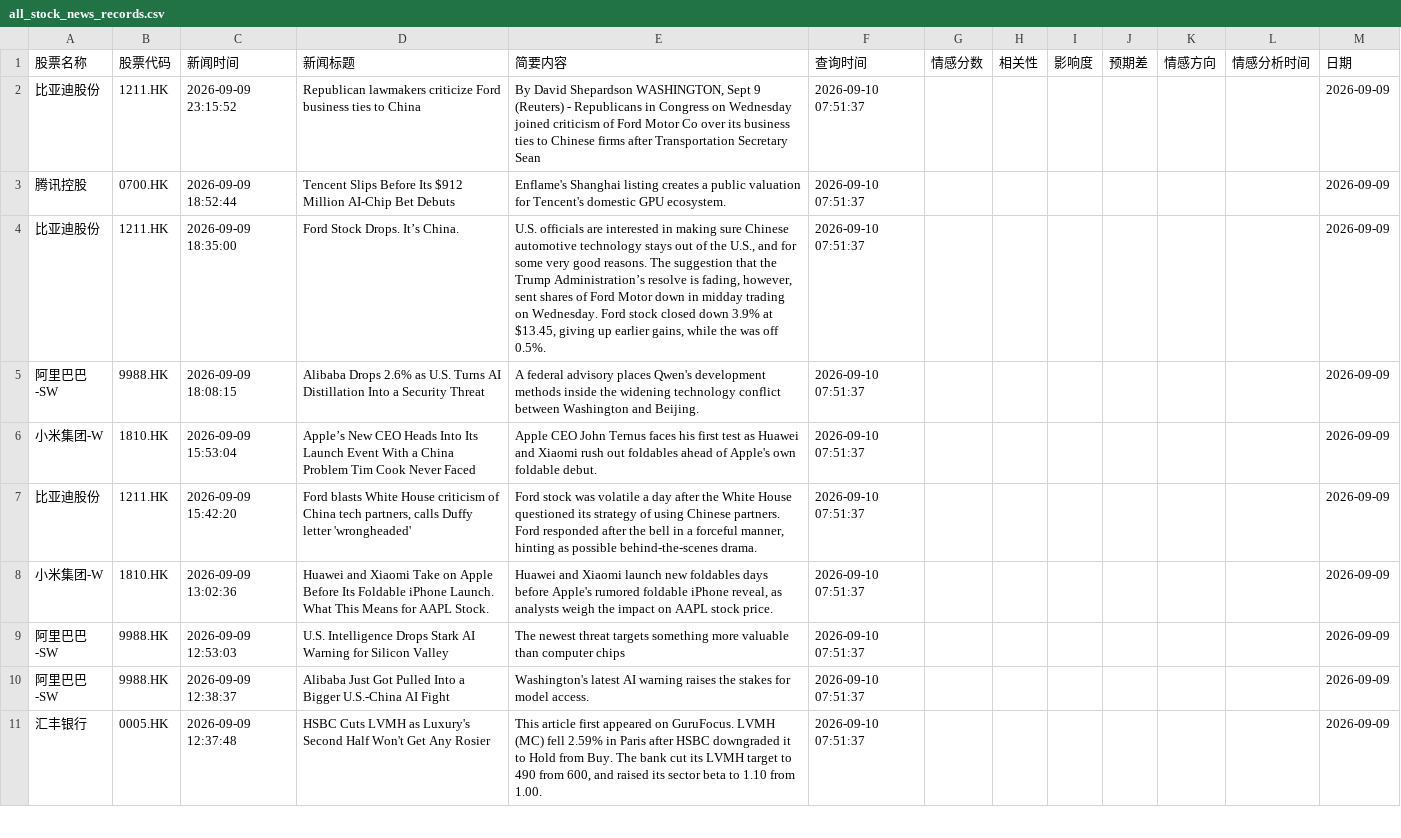
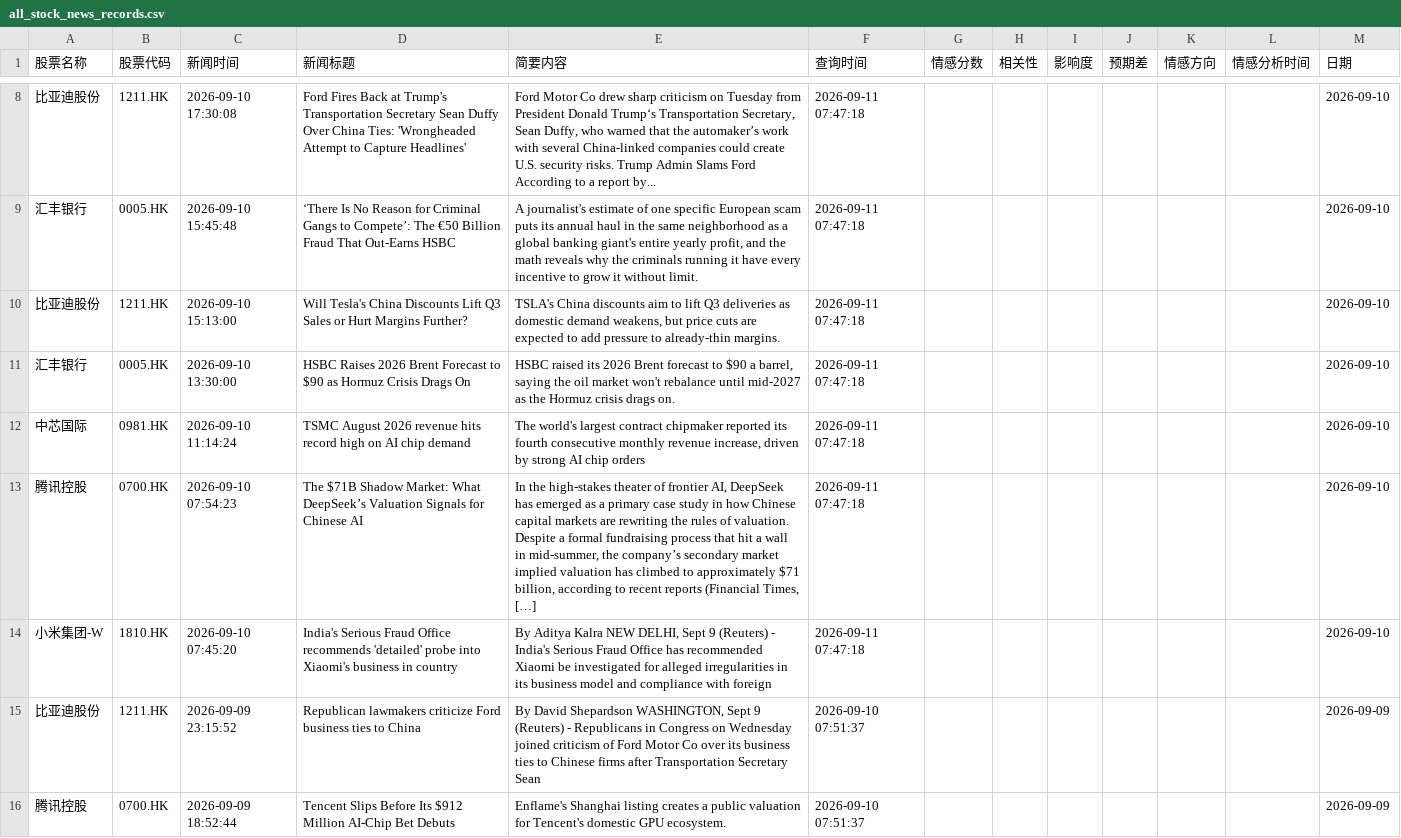
Before and after one commit to 12579374681/lionfortune, a CSV file: data/all_stock_news_records.csv, drawn as a sheet; only a part is shown, gaps mark what is left out; the shorter side is filled out with more unchanged rows; the diff covers the shown part only; the diff names each change by its address in the sheet, - before the commit and + after, or states it on an @@ line.

```diff
--- a/data/all_stock_news_records.csv
+++ b/data/all_stock_news_records.csv
+row 8: 比亚迪股份 | 1211.HK | 2026-09-10 17:30:08 | Ford Fires Back at Trump's Transportation Secretary Sean Duffy Over China Ties: 'Wrongheaded Attempt to Capture Headlines' | Ford Motor Co drew sharp criticism on Tuesday from President Donald Trump‘s Transportation Secretary, Sean Duffy, who warned that the automaker’s work with several China-linked companies could create U.S. security risks. Trump Admin Slams Ford According to a report by... | 2026-09-11 07:47:18 |  |  |  |  |  |  | 2026-09-10
+row 9: 汇丰银行 | 0005.HK | 2026-09-10 15:45:48 | ‘There Is No Reason for Criminal Gangs to Compete’: The €50 Billion Fraud That Out-Earns HSBC | A journalist's estimate of one specific European scam puts its annual haul in the same neighborhood as a global banking giant's entire yearly profit, and the math reveals why the criminals running it have every incentive to grow it without limit. | 2026-09-11 07:47:18 |  |  |  |  |  |  | 2026-09-10
+row 10: 比亚迪股份 | 1211.HK | 2026-09-10 15:13:00 | Will Tesla's China Discounts Lift Q3 Sales or Hurt Margins Further? | TSLA's China discounts aim to lift Q3 deliveries as domestic demand weakens, but price cuts are expected to add pressure to already-thin margins. | 2026-09-11 07:47:18 |  |  |  |  |  |  | 2026-09-10
+row 11: 汇丰银行 | 0005.HK | 2026-09-10 13:30:00 | HSBC Raises 2026 Brent Forecast to $90 as Hormuz Crisis Drags On | HSBC raised its 2026 Brent forecast to $90 a barrel, saying the oil market won't rebalance until mid-2027 as the Hormuz crisis drags on. | 2026-09-11 07:47:18 |  |  |  |  |  |  | 2026-09-10
+row 12: 中芯国际 | 0981.HK | 2026-09-10 11:14:24 | TSMC August 2026 revenue hits record high on AI chip demand | The world's largest contract chipmaker reported its fourth consecutive monthly revenue increase, driven by strong AI chip orders | 2026-09-11 07:47:18 |  |  |  |  |  |  | 2026-09-10
+row 13: 腾讯控股 | 0700.HK | 2026-09-10 07:54:23 | The $71B Shadow Market: What DeepSeek’s Valuation Signals for Chinese AI | In the high-stakes theater of frontier AI, DeepSeek has emerged as a primary case study in how Chinese capital markets are rewriting the rules of valuation. Despite a formal fundraising process that hit a wall in mid-summer, the company’s secondary market implied valuation has climbed to approximately $71 billion, according to recent reports (Financial Times, […] | 2026-09-11 07:47:18 |  |  |  |  |  |  | 2026-09-10
+row 14: 小米集团-W | 1810.HK | 2026-09-10 07:45:20 | India's Serious Fraud Office recommends 'detailed' probe into Xiaomi's business in country | By Aditya Kalra NEW DELHI, Sept 9 (Reuters) - India's Serious Fraud Office has recommended Xiaomi be investigated for alleged irregularities in its business model and compliance with foreign | 2026-09-11 07:47:18 |  |  |  |  |  |  | 2026-09-10
```
Also changed, not shown: 6 added rows and 82 moved rows elsewhere in this file.
